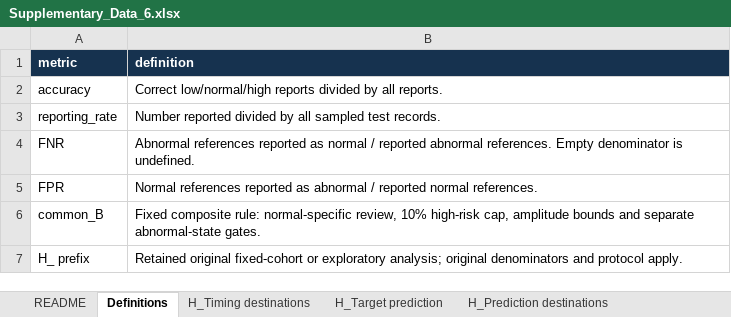
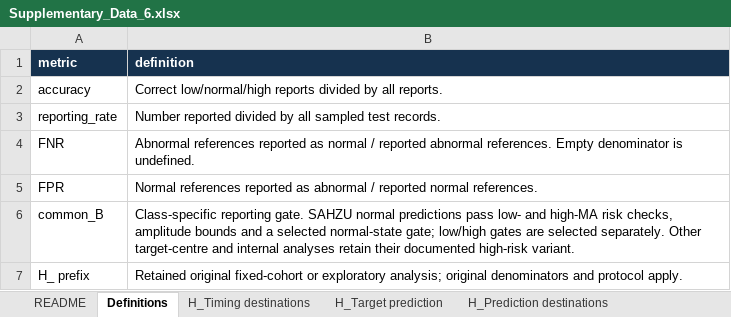
Before and after one commit to Yulu-Wang-ZJU/uteg-reference-reporting, an Excel workbook: data/Supplementary_Data_6.xlsx, sheet Definitions, drawn as a sheet; values as stored, in another font and other column widths than the file's, no borders; the diff names each change by its address in the sheet, - before the commit and + after, or states it on an @@ line.

Commit message:
Synchronize fixed class-specific gate and 60/244 evaluation results

```diff
--- a/data/Supplementary_Data_6.xlsx (sheet Definitions)
+++ b/data/Supplementary_Data_6.xlsx (sheet Definitions)
-B6 (definition): Fixed composite rule: normal-specific review, 10% high-risk cap, amplitude bounds and separate abnormal-state gates.
+B6 (definition): Class-specific reporting gate. SAHZU normal predictions pass low- and high-MA risk checks, amplitude bounds and a selected normal-state gate; low/high gates are selected separately. Other target-centre and internal analyses retain their documented high-risk variant.
```
Also changed, not shown: sheet Target reporting, sheet Target prediction, sheet README, data/Supplementary_Data_1.xlsx, data/Supplementary_Data_2.xlsx, 37 other files.
